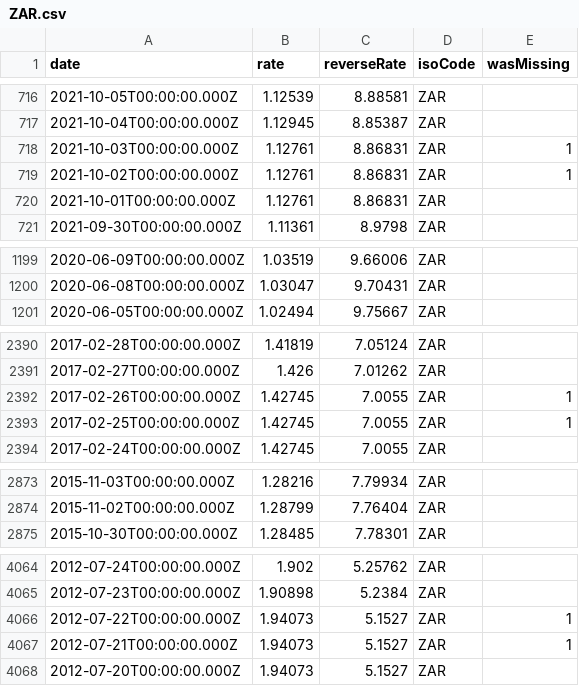
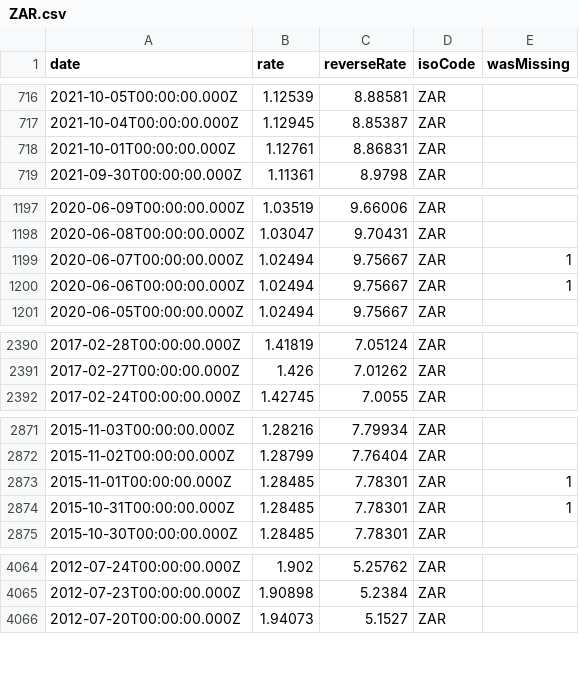
Before and after one commit to GeorgeSG/bnb-currency-exchange-rates, a CSV file: data/ZAR.csv, drawn as a sheet; only a part is shown, gaps mark what is left out; the diff covers the shown part only.

Commit message:
Update exchange rates

```diff
--- a/data/ZAR.csv
+++ b/data/ZAR.csv
@@ -717,4 +717,2 @@
 "2021-10-04T00:00:00.000Z","1.12945","8.85387","ZAR",
-"2021-10-03T00:00:00.000Z","1.12761","8.86831","ZAR",1
-"2021-10-02T00:00:00.000Z","1.12761","8.86831","ZAR",1
 "2021-10-01T00:00:00.000Z","1.12761","8.86831","ZAR",
@@ -1200,2 +1198,4 @@
 "2020-06-08T00:00:00.000Z","1.03047","9.70431","ZAR",
+"2020-06-07T00:00:00.000Z","1.02494","9.75667","ZAR",1
+"2020-06-06T00:00:00.000Z","1.02494","9.75667","ZAR",1
 "2020-06-05T00:00:00.000Z","1.02494","9.75667","ZAR",
@@ -2391,4 +2391,2 @@
 "2017-02-27T00:00:00.000Z","1.426","7.01262","ZAR",
-"2017-02-26T00:00:00.000Z","1.42745","7.0055","ZAR",1
-"2017-02-25T00:00:00.000Z","1.42745","7.0055","ZAR",1
 "2017-02-24T00:00:00.000Z","1.42745","7.0055","ZAR",
@@ -2874,2 +2872,4 @@
 "2015-11-02T00:00:00.000Z","1.28799","7.76404","ZAR",
+"2015-11-01T00:00:00.000Z","1.28485","7.78301","ZAR",1
+"2015-10-31T00:00:00.000Z","1.28485","7.78301","ZAR",1
 "2015-10-30T00:00:00.000Z","1.28485","7.78301","ZAR",
@@ -4065,4 +4065,2 @@
 "2012-07-23T00:00:00.000Z","1.90898","5.2384","ZAR",
-"2012-07-22T00:00:00.000Z","1.94073","5.1527","ZAR",1
-"2012-07-21T00:00:00.000Z","1.94073","5.1527","ZAR",1
 "2012-07-20T00:00:00.000Z","1.94073","5.1527","ZAR",
```
Also changed, not shown: 6 added rows and 1 removed row elsewhere in this file, data/GRD.csv, data/ISK.csv, 40 other files.
